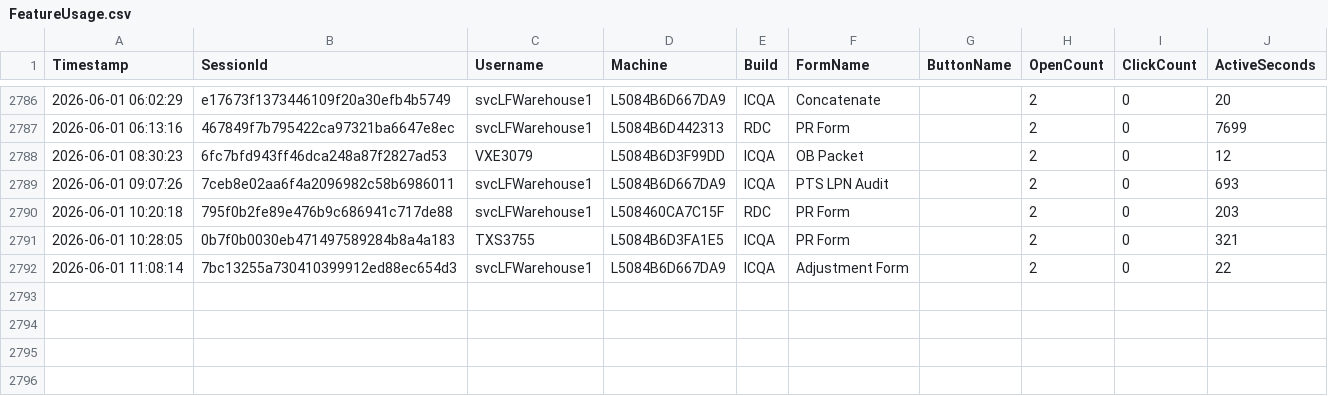
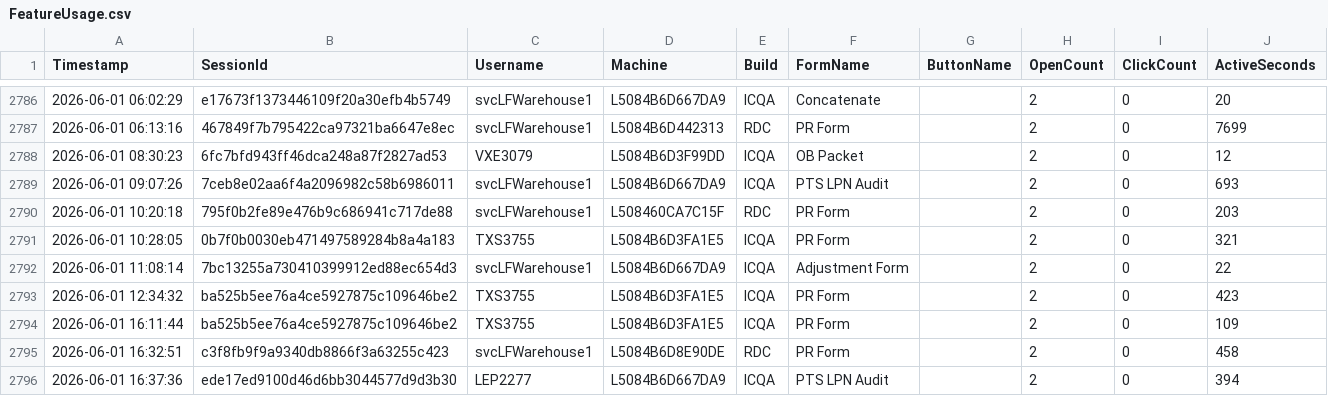
Before and after one commit to ixservices-bit/ixservices.github.io, a CSV file: data/FeatureUsage.csv, drawn as a sheet; only a part is shown, gaps mark what is left out.

```diff
--- a/data/FeatureUsage.csv
+++ b/data/FeatureUsage.csv
@@ -2792 +2792,5 @@ Timestamp,SessionId,Username,Machine,Build,FormName,ButtonName,OpenCount,ClickCo
 2026-06-01 11:08:14,7bc13255a730410399912ed88ec654d3,svcLFWarehouse1,L5084B6D667DA9,ICQA,Adjustment Form,,2,0,22
+2026-06-01 12:34:32,ba525b5ee76a4ce5927875c109646be2,TXS3755,L5084B6D3FA1E5,ICQA,PR Form,,2,0,423
+2026-06-01 16:11:44,ba525b5ee76a4ce5927875c109646be2,TXS3755,L5084B6D3FA1E5,ICQA,PR Form,,2,0,109
+2026-06-01 16:32:51,c3f8fb9f9a9340db8866f3a63255c423,svcLFWarehouse1,L5084B6D8E90DE,RDC,PR Form,,2,0,458
+2026-06-01 16:37:36,ede17ed9100d46d6bb3044577d9d3b30,LEP2277,L5084B6D667DA9,ICQA,PTS LPN Audit,,2,0,394
```
Also changed, not shown: data/UserUsage.csv, 1 other file.
